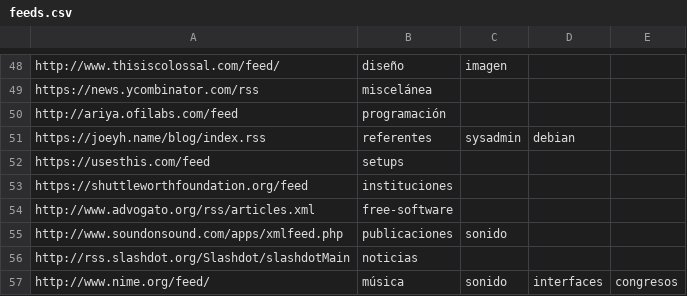
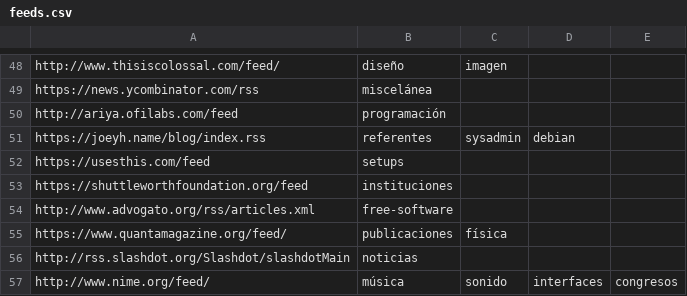
Before and after one commit to lifofernandez/radar-aggregator, a CSV file: feeds.csv, drawn as a sheet; only a part is shown, gaps mark what is left out.

Commit message:
Update feeds.csv

```diff
--- a/feeds.csv
+++ b/feeds.csv
@@ -54,3 +54,3 @@ https://shuttleworthfoundation.org/feed,instituciones
 http://www.advogato.org/rss/articles.xml,free-software,
-http://www.soundonsound.com/apps/xmlfeed.php,publicaciones,sonido
+https://www.quantamagazine.org/feed/,publicaciones,física
 http://rss.slashdot.org/Slashdot/slashdotMain,noticias
```
